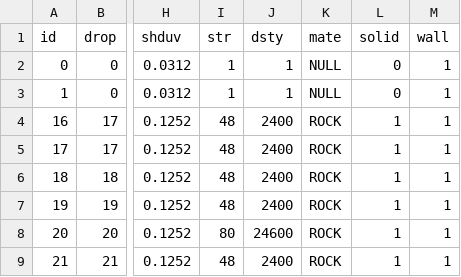
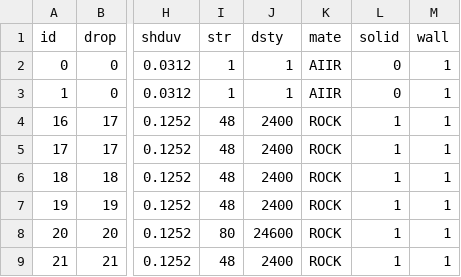
Before and after one commit to curioustorvald/Terrarum, a CSV file: assets/mods/basegame/blocks/blocks.csv, drawn as a sheet; only a part is shown, gaps mark what is left out; the diff names each change by its address in the sheet, - before the commit and + after, or states it on an @@ line.

```diff
--- a/assets/mods/basegame/blocks/blocks.csv
+++ b/assets/mods/basegame/blocks/blocks.csv
-K2:K3 (mate): NULL
+K2:K3 (mate): AIIR
```
Also changed, not shown: assets/mods/basegame/materials/materials.csv, 3 other files.
